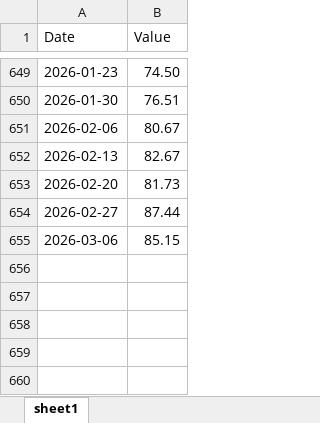
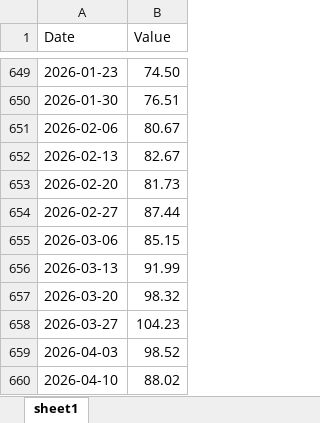
Before and after one commit to Mandamundi/mm-sci, an Excel workbook: cds/mm_indonesia-5year-cds.xlsx, sheet sheet1, drawn as a sheet; only a part is shown, gaps mark what is left out; values as stored, in another font and other column widths than the file's, no borders; the diff names each change by its address in the sheet, - before the commit and + after, or states it on an @@ line.

```diff
--- a/cds/mm_indonesia-5year-cds.xlsx (sheet sheet1)
+++ b/cds/mm_indonesia-5year-cds.xlsx (sheet sheet1)
+row 656: 2026-03-13 | 91.99
+row 657: 2026-03-20 | 98.32
+row 658: 2026-03-27 | 104.23
+row 659: 2026-04-03 | 98.52
+row 660: 2026-04-10 | 88.02
```
Also changed, not shown: cds/mm_egypt-5year-cds.xlsx, cds/mm_ireland-5year-cds.xlsx, 20 other files.
